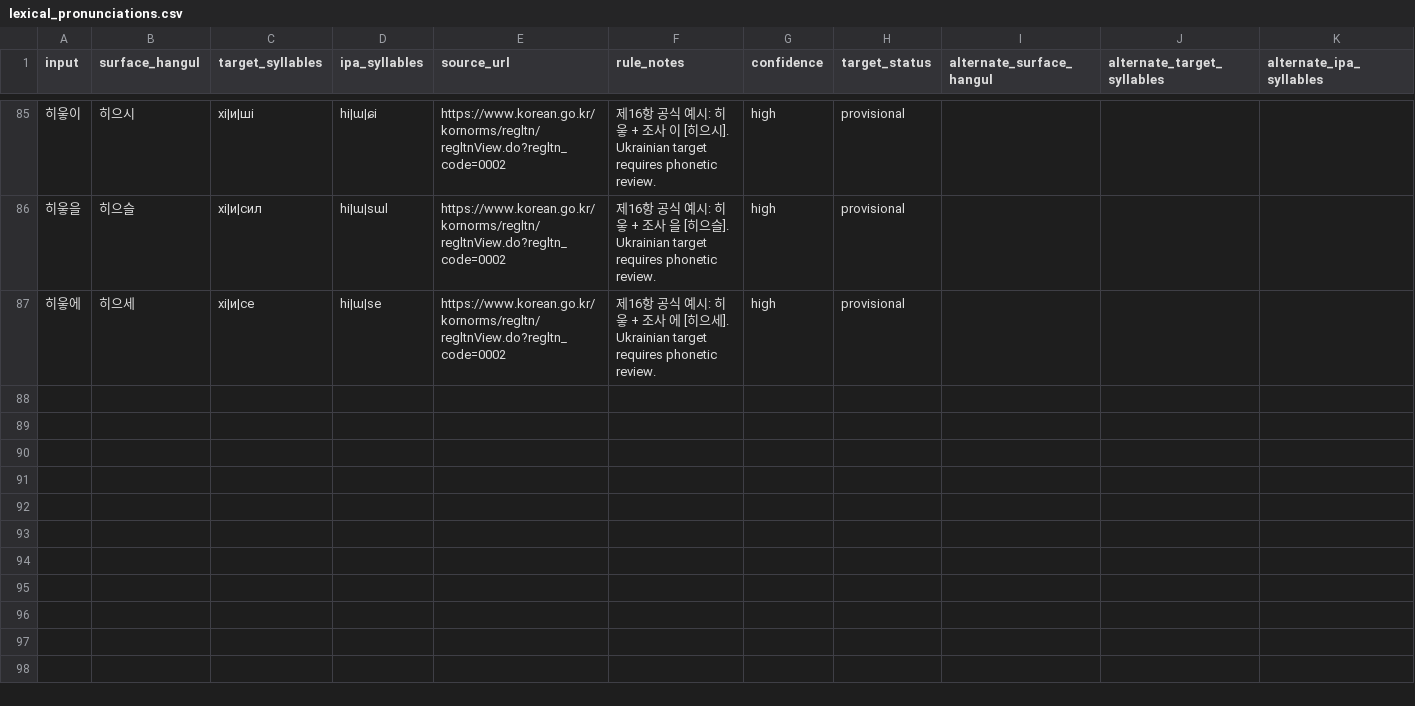
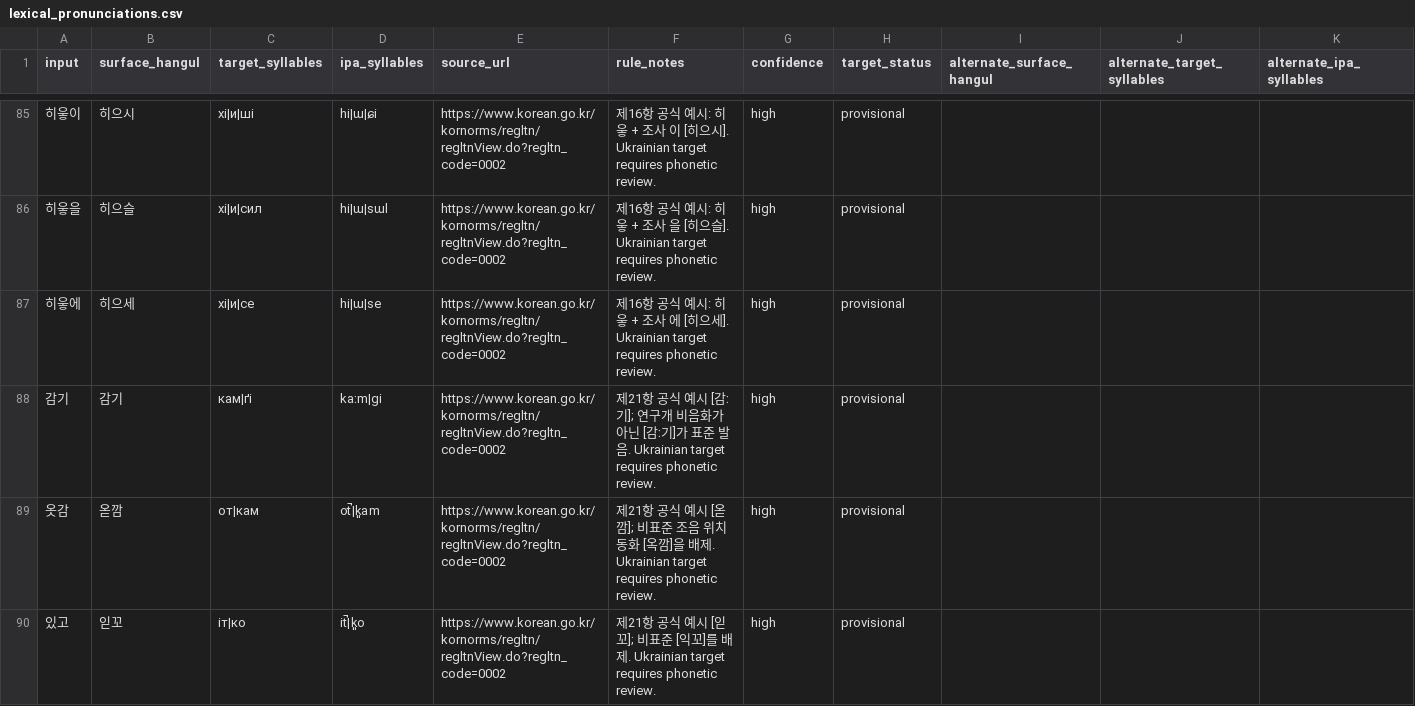
Before and after one commit to ClippyFirst/Korean-Ukrainian-Phonetic-System, a CSV file: data/korean/lexical_pronunciations.csv, drawn as a sheet; only a part is shown, gaps mark what is left out; rows hold the shown columns only; the diff covers the shown part only; the diff names each change by its address in the sheet, - before the commit and + after, or states it on an @@ line.

```diff
--- a/data/korean/lexical_pronunciations.csv
+++ b/data/korean/lexical_pronunciations.csv
+row 88: 감기 | 감기 | кам|ґі | kaːm|ɡi | https://www.korean.go.kr/kornorms/regltn/regltnView.do?regltn_code=0002 | 제21항 공식 예시 [감ː기]; 연구개 비음화가 아닌 [감ː기]가 표준 발음. Ukrainian target requires phonetic review. | high | provisional
+row 89: 옷감 | 옫깜 | от|кам | ot̚|k͈am | https://www.korean.go.kr/kornorms/regltn/regltnView.do?regltn_code=0002 | 제21항 공식 예시 [옫깜]; 비표준 조음 위치 동화 [옥깜]을 배제. Ukrainian target requires phonetic review. | high | provisional
+row 90: 있고 | 읻꼬 | іт|ко | it̚|k͈o | https://www.korean.go.kr/kornorms/regltn/regltnView.do?regltn_code=0002 | 제21항 공식 예시 [읻꼬]; 비표준 [익꼬]를 배제. Ukrainian target requires phonetic review. | high | provisional
```
Also changed, not shown: 8 added rows elsewhere in this file, 2 other files.
